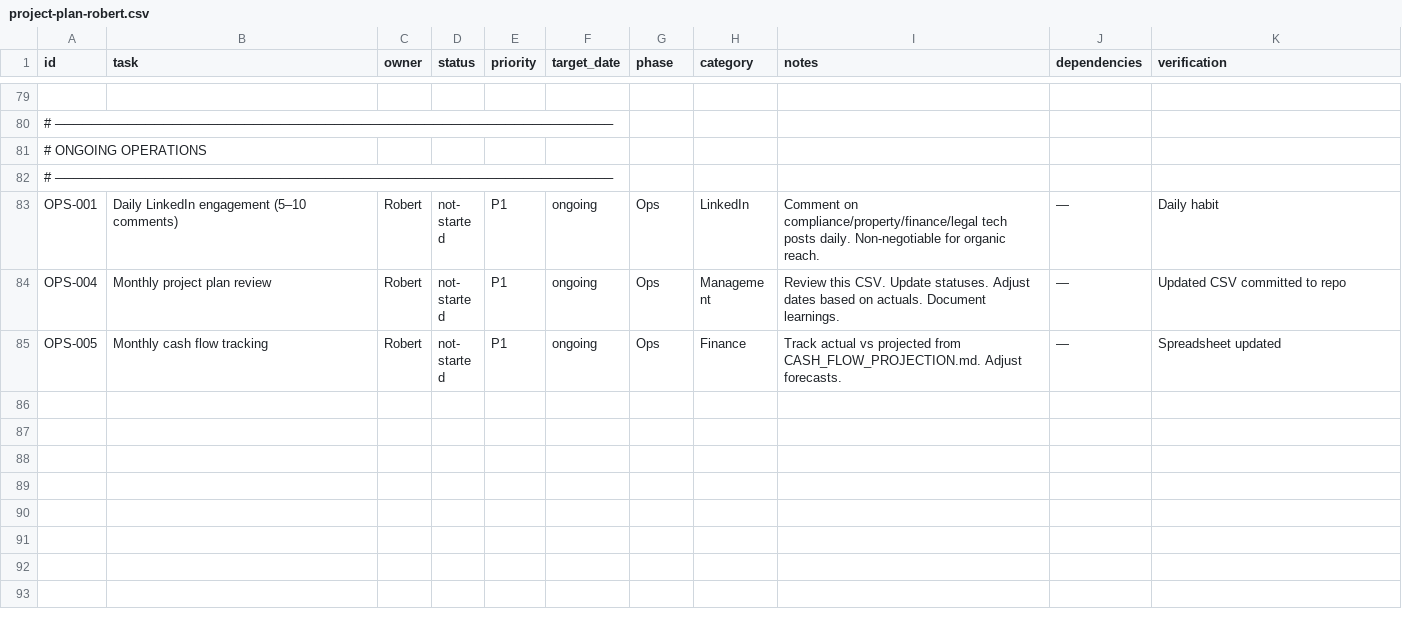
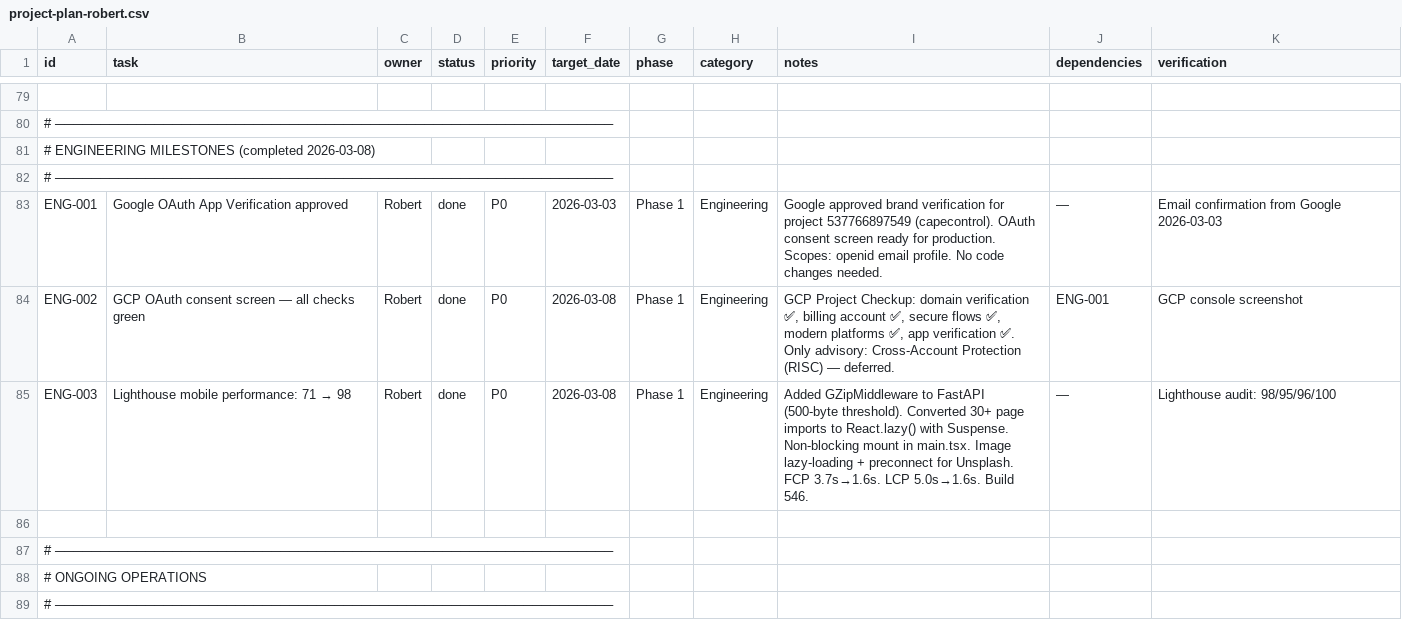
Before and after one commit to robert1948/autorisen, a CSV file: docs/project-plan-robert.csv, drawn as a sheet; only a part is shown, gaps mark what is left out; the shorter side is filled out with more unchanged rows; the diff names each change by its address in the sheet, - before the commit and + after, or states it on an @@ line.

Commit message:
docs: add engineering milestones — OAuth verification, Lighthouse 98
- ENG-001: Google OAuth brand verification approved (2026-03-03)
- ENG-002: GCP OAuth consent screen all green
- ENG-003: Lighthouse mobile 71 → 98 (GZip, lazy routes, non-blocking mount)

```diff
--- a/docs/project-plan-robert.csv
+++ b/docs/project-plan-robert.csv
+row 81: # ENGINEERING MILESTONES (completed 2026-03-08)
+row 82: # ──────────────────────────────────────────────────────────────
+row 83: ENG-001 | Google OAuth App Verification approved | Robert | done | P0 | 2026-03-03 | Phase 1 | Engineering | Google approved brand verification for project 537766897549 (capecontrol). OAuth consent screen ready for production. Scopes: openid email profile. No code changes needed. | — | Email confirmation from Google 2026-03-03
+row 84: ENG-002 | GCP OAuth consent screen — all checks green | Robert | done | P0 | 2026-03-08 | Phase 1 | Engineering | GCP Project Checkup: domain verification ✅, billing account ✅, secure flows ✅, modern platforms ✅, app verification ✅. Only advisory: Cross-Account Protection (RISC) — deferred. | ENG-001 | GCP console screenshot
+row 85: ENG-003 | Lighthouse mobile performance: 71 → 98 | Robert | done | P0 | 2026-03-08 | Phase 1 | Engineering | Added GZipMiddleware to FastAPI (500-byte threshold). Converted 30+ page imports to React.lazy() with Suspense. Non-blocking mount in main.tsx. Image lazy-loading + preconnect for Unsplash. FCP 3.7s→1.6s. LCP 5.0s→1.6s. Build 546. | — | Lighthouse audit: 98/95/96/100
+row 86: (empty)
+row 87: # ──────────────────────────────────────────────────────────────
```
